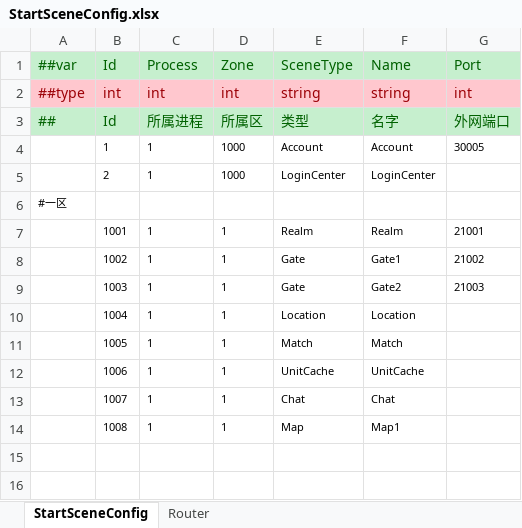
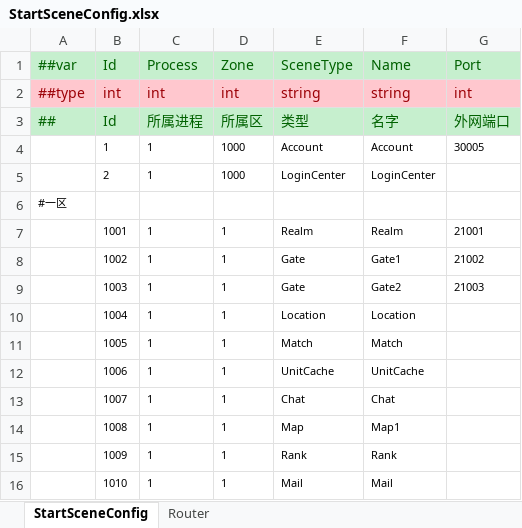
Before and after one commit to FortuneCat0v0/Zero, an Excel workbook: Unity/Assets/Config/Excel/StartConfig/Localhost/StartSceneConfig.xlsx, sheet StartSceneConfig, drawn as a sheet; values as stored, in another font and other column widths than the file's, no borders; the diff names each change by its address in the sheet, - before the commit and + after, or states it on an @@ line.

```diff
--- a/Unity/Assets/Config/Excel/StartConfig/Localhost/StartSceneConfig.xlsx (sheet StartSceneConfig)
+++ b/Unity/Assets/Config/Excel/StartConfig/Localhost/StartSceneConfig.xlsx (sheet StartSceneConfig)
+row 15:  | 1009 | 1 | 1 | Rank | Rank
+row 16:  | 1010 | 1 | 1 | Mail | Mail
```
Also changed, not shown: 39 other files.
